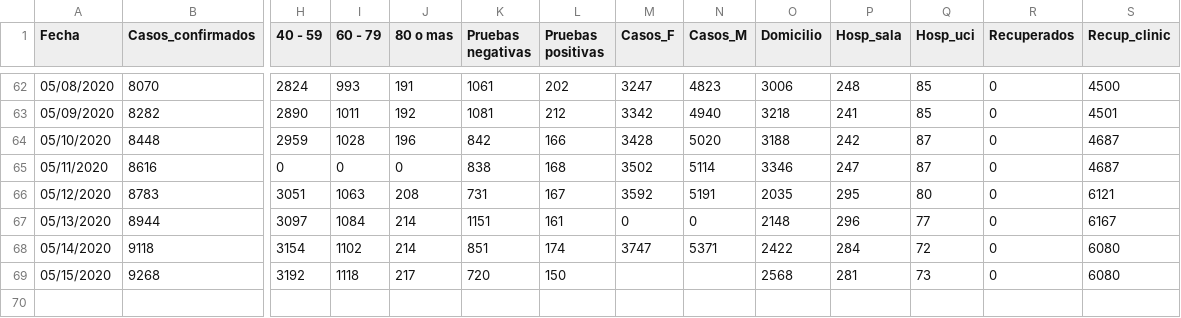
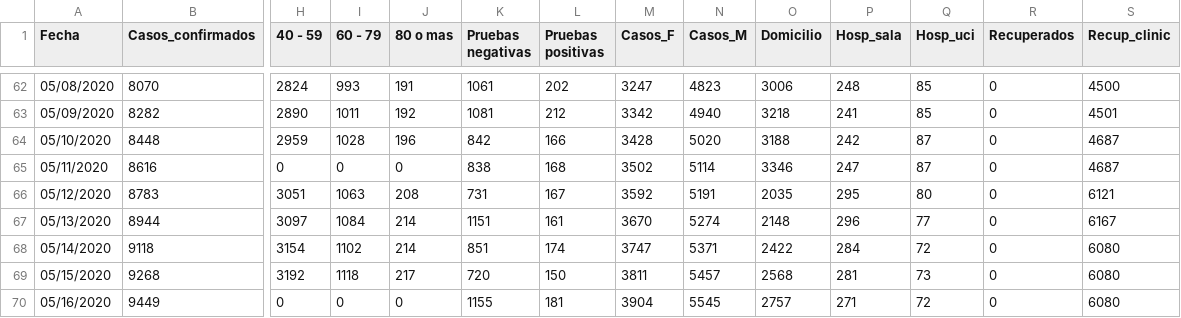
Before and after one commit to c0t088/Covid19-Panama, a CSV file: data_covid_pma_dia.csv, drawn as a sheet; only a part is shown, gaps mark what is left out; rows hold the shown columns only; the diff names each change by its address in the sheet, - before the commit and + after, or states it on an @@ line.

Commit message:
Update data_covid_pma_dia.csv

```diff
--- a/data_covid_pma_dia.csv
+++ b/data_covid_pma_dia.csv
-M67 (Casos_F): 0
+M67 (Casos_F): 3670
-N67 (Casos_M): 0
+N67 (Casos_M): 5274
-M69 (Casos_F): (empty)
+M69 (Casos_F): 3811
-N69 (Casos_M): (empty)
+N69 (Casos_M): 5457
+row 70: 05/16/2020 | 9449 | 0 | 0 | 0 | 1155 | 181 | 3904 | 5545 | 2757 | 271 | 72 | 0 | 6080
```
